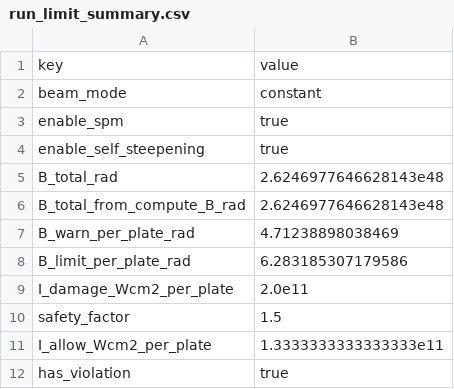
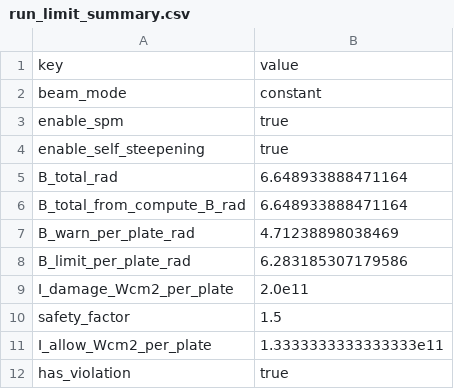
Before and after one commit to Yoshihiro84/NLSE_solver, a CSV file: output_focus/run_limit_summary.csv, drawn as a sheet.

```diff
--- a/output_focus/run_limit_summary.csv
+++ b/output_focus/run_limit_summary.csv
@@ -4,4 +4,4 @@ enable_spm,true
 enable_self_steepening,true
-B_total_rad,2.6246977646628143e48
-B_total_from_compute_B_rad,2.6246977646628143e48
+B_total_rad,6.648933888471164
+B_total_from_compute_B_rad,6.648933888471164
 B_warn_per_plate_rad,4.71238898038469
```
Also changed, not shown: output_focus/plate_limit_report.csv, 31 other files.
